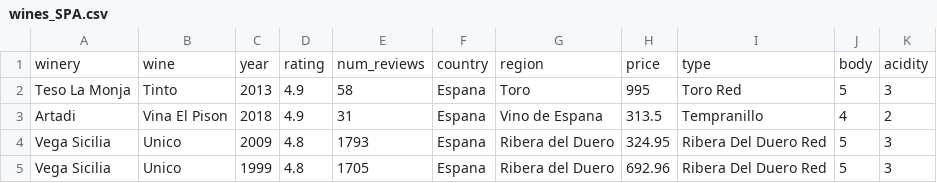
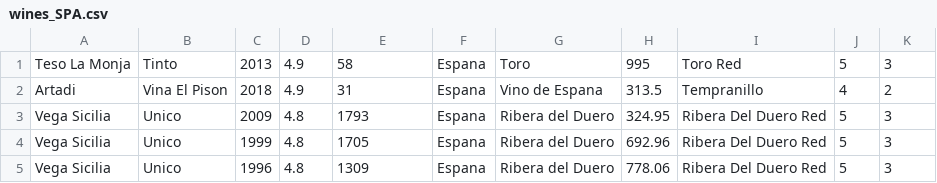
Before and after one commit to loegGFT/WineShop, a CSV file: wines_SPA.csv, drawn as a sheet; only a part is shown; the shorter side is filled out with more unchanged rows.

```diff
--- a/wines_SPA.csv
+++ b/wines_SPA.csv
@@ -1,2 +1 @@
-"winery","wine","year","rating","num_reviews","country","region","price","type","body","acidity"
 "Teso La Monja","Tinto","2013",4.9,58,"Espana","Toro",995,"Toro Red",5,3
```
Also changed, not shown: 9 other files.
